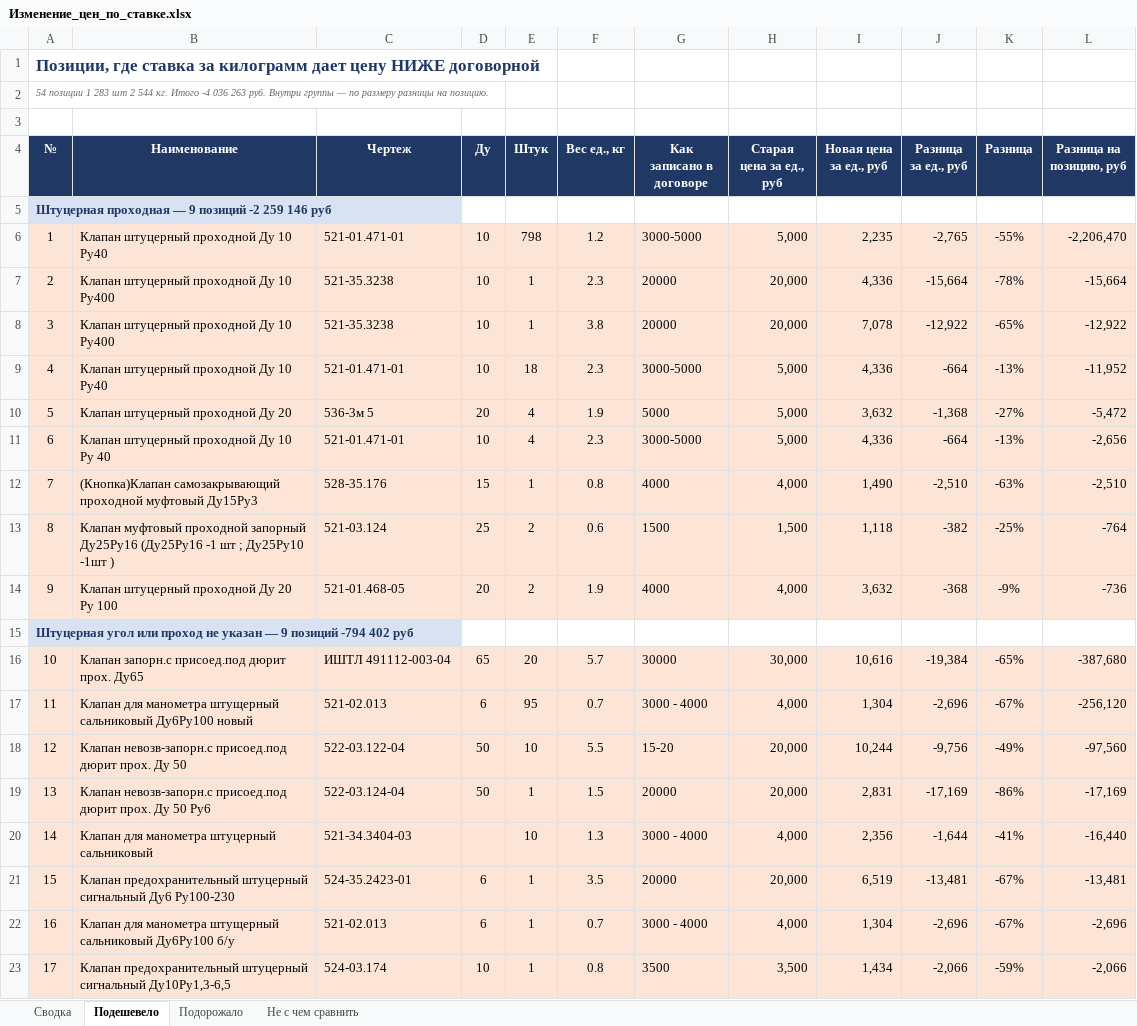
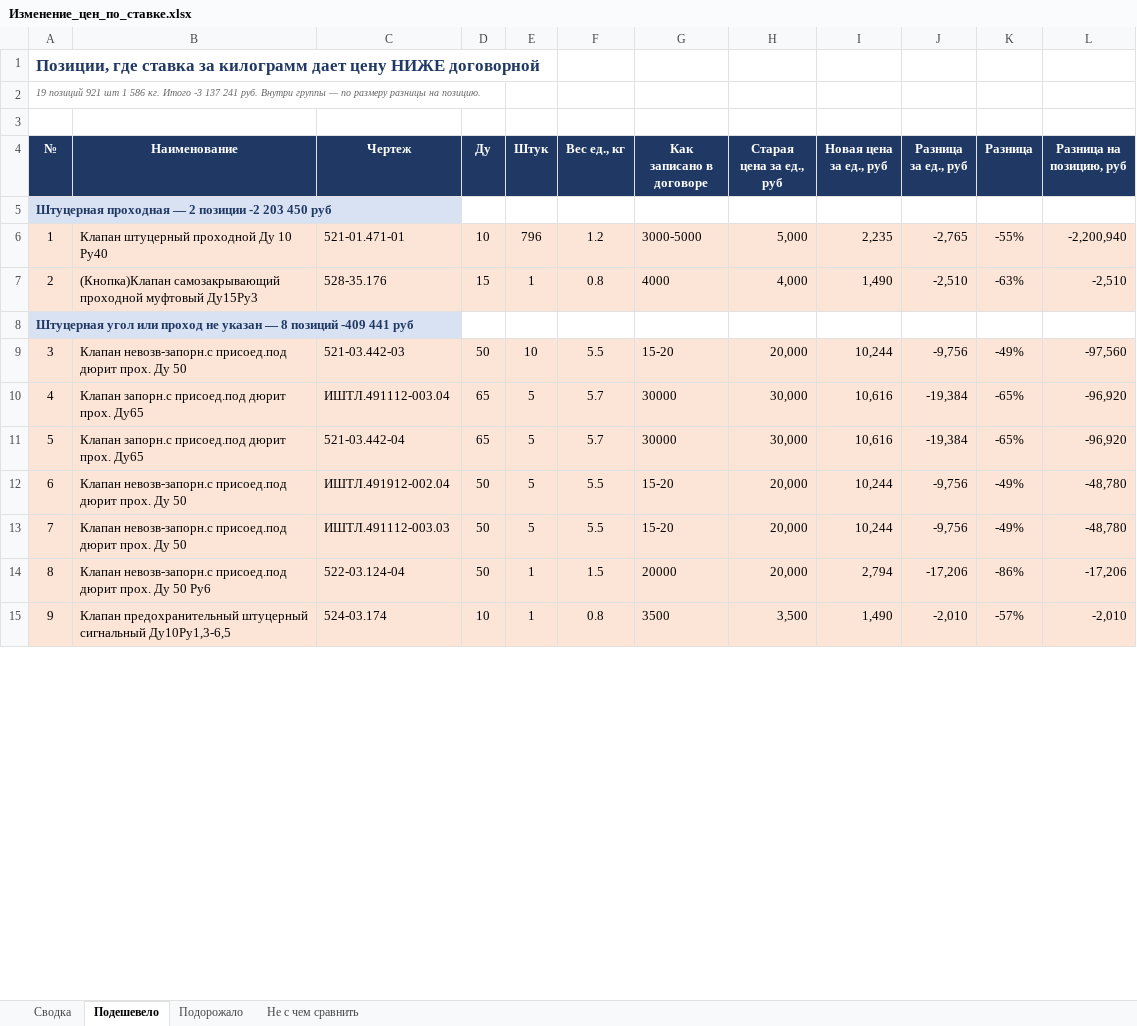
Before and after one commit to User26-2026/K-beauty-New, an Excel workbook: outputs/marine_equipment/Изменение_цен_по_ставке.xlsx, sheet Подешевело, drawn as a sheet; only a part is shown; values as stored, in another font and other column widths than the file's, no borders; removed rows and columns are numbered as before the commit, all else as after; the diff covers the shown part only; the diff names each change by its address in the sheet, - before the commit and + after, or states it on an @@ line.

```diff
--- a/outputs/marine_equipment/Изменение_цен_по_ставке.xlsx (sheet Подешевело)
+++ b/outputs/marine_equipment/Изменение_цен_по_ставке.xlsx (sheet Подешевело)
@@ column A (№) renumbered from row 2 down @@
-E6 (Штук): 798
+E6 (Штук): 796
-L6 (Разница на позицию, руб): -2,206,470
+L6 (Разница на позицию, руб): -2,200,940
-row 7: 2 | Клапан штуцерный проходной Ду 10 Ру400 | 521-35.3238 | 10 | 1 | 2.3 | 20000 | 20,000 | 4,336 | -15,664 | -78% | -15,664
-row 8: 3 | Клапан штуцерный проходной Ду 10 Ру400 | 521-35.3238 | 10 | 1 | 3.8 | 20000 | 20,000 | 7,078 | -12,922 | -65% | -12,922
-row 9: 4 | Клапан штуцерный проходной Ду 10 Ру40 | 521-01.471-01 | 10 | 18 | 2.3 | 3000-5000 | 5,000 | 4,336 | -664 | -13% | -11,952
-row 10: 5 | Клапан штуцерный проходной Ду 20 | 536-3м 5 | 20 | 4 | 1.9 | 5000 | 5,000 | 3,632 | -1,368 | -27% | -5,472
-row 11: 6 | Клапан штуцерный проходной Ду 10 Ру 40 | 521-01.471-01 | 10 | 4 | 2.3 | 3000-5000 | 5,000 | 4,336 | -664 | -13% | -2,656
-row 13: 8 | Клапан муфтовый проходной запорный Ду25Ру16 (Ду25Ру16 -1 шт ; Ду25Ру10 -1шт ) | 521-03.124 | 25 | 2 | 0.6 | 1500 | 1,500 | 1,118 | -382 | -25% | -764
-row 14: 9 | Клапан штуцерный проходной Ду 20 Ру 100 | 521-01.468-05 | 20 | 2 | 1.9 | 4000 | 4,000 | 3,632 | -368 | -9% | -736
+row 9: 3 | Клапан невозв-запорн.с присоед.под дюрит прох. Ду 50 | 521-03.442-03 | 50 | 10 | 5.5 | 15-20 | 20,000 | 10,244 | -9,756 | -49% | -97,560
-C10 (Чертеж): ИШТЛ 491112-003-04
+C10 (Чертеж): ИШТЛ.491112-003.04
-E10 (Штук): 20
+E10 (Штук): 5
-L10 (Разница на позицию, руб): -387,680
+L10 (Разница на позицию, руб): -96,920
-row 17: 11 | Клапан для манометра штущерный сальниковый Ду6Ру100 новый | 521-02.013 | 6 | 95 | 0.7 | 3000 - 4000 | 4,000 | 1,304 | -2,696 | -67% | -256,120
+row 11: 5 | Клапан запорн.с присоед.под дюрит прох. Ду65 | 521-03.442-04 | 65 | 5 | 5.7 | 30000 | 30,000 | 10,616 | -19,384 | -65% | -96,920
-C12 (Чертеж): 522-03.122-04
+C12 (Чертеж): ИШТЛ.491912-002.04
-E12 (Штук): 10
+E12 (Штук): 5
-L12 (Разница на позицию, руб): -97,560
+L12 (Разница на позицию, руб): -48,780
+row 13: 7 | Клапан невозв-запорн.с присоед.под дюрит прох. Ду 50 | ИШТЛ.491112-003.03 | 50 | 5 | 5.5 | 15-20 | 20,000 | 10,244 | -9,756 | -49% | -48,780
-I14 (Новая цена за ед., руб): 2,831
+I14 (Новая цена за ед., руб): 2,794
-J14 (Разница за ед., руб): -17,169
+J14 (Разница за ед., руб): -17,206
-L14 (Разница на позицию, руб): -17,169
+L14 (Разница на позицию, руб): -17,206
-row 20: 14 | Клапан для манометра штуцерный сальниковый | 521-34.3404-03 |  | 10 | 1.3 | 3000 - 4000 | 4,000 | 2,356 | -1,644 | -41% | -16,440
-row 21: 15 | Клапан предохранительный штуцерный сигнальный Ду6 Ру100-230 | 524-35.2423-01 | 6 | 1 | 3.5 | 20000 | 20,000 | 6,519 | -13,481 | -67% | -13,481
-row 22: 16 | Клапан для манометра штущерный сальниковый Ду6Ру100 б/у | 521-02.013 | 6 | 1 | 0.7 | 3000 - 4000 | 4,000 | 1,304 | -2,696 | -67% | -2,696
-I15 (Новая цена за ед., руб): 1,434
+I15 (Новая цена за ед., руб): 1,490
-J15 (Разница за ед., руб): -2,066
+J15 (Разница за ед., руб): -2,010
-K15 (Разница): -59%
+K15 (Разница): -57%
-L15 (Разница на позицию, руб): -2,066
+L15 (Разница на позицию, руб): -2,010
```
Also changed, not shown: 1 added row, 32 removed rows, 3 moved rows and 6 edited cells elsewhere in this sheet, sheet Не с чем сравнить, sheet Подорожало, sheet Сводка, outputs/marine_equipment/Анализ_цен.xlsx, outputs/marine_equipment/Контейнер_погрузка.xlsx, 11 other files.
